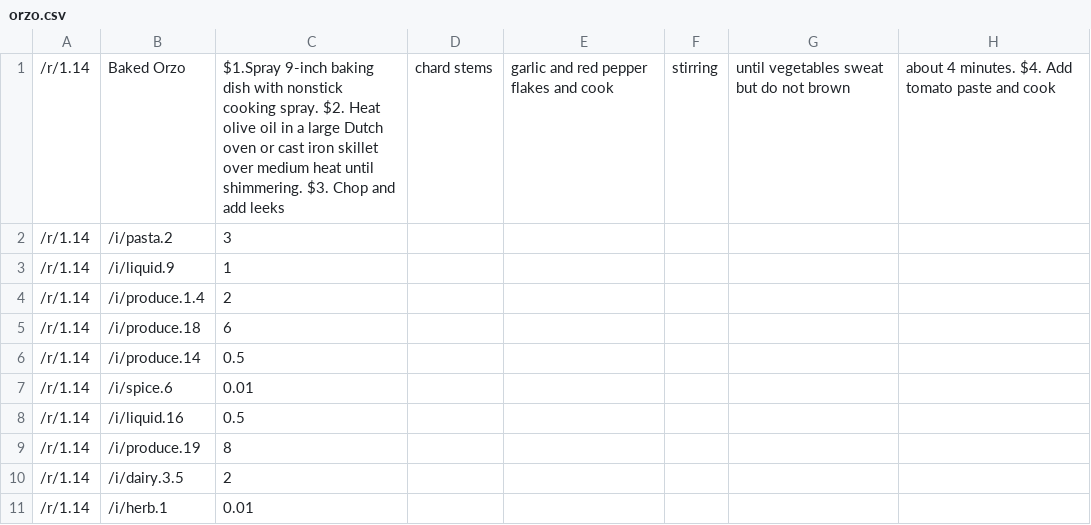
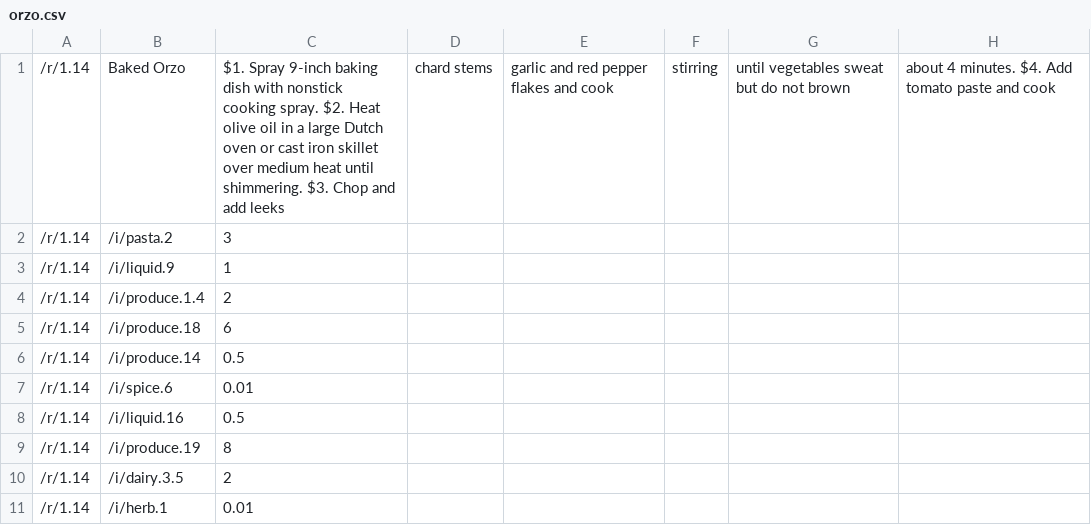
Before and after one commit to wherts/cookups, a CSV file: databases/csv/recipes/orzo.csv, drawn as a sheet; only a part is shown; the diff names each change by its address in the sheet, - before the commit and + after, or states it on an @@ line.

```diff
--- a/databases/csv/recipes/orzo.csv
+++ b/databases/csv/recipes/orzo.csv
-C1: $1.Spray 9-inch baking…
+C1: $1. Spray 9-inch baking…
```
Also changed, not shown: databases/csv/recipes/citrusSalmon.csv, databases/csv/recipes/mashedPotatoes.csv, 18 other files.
